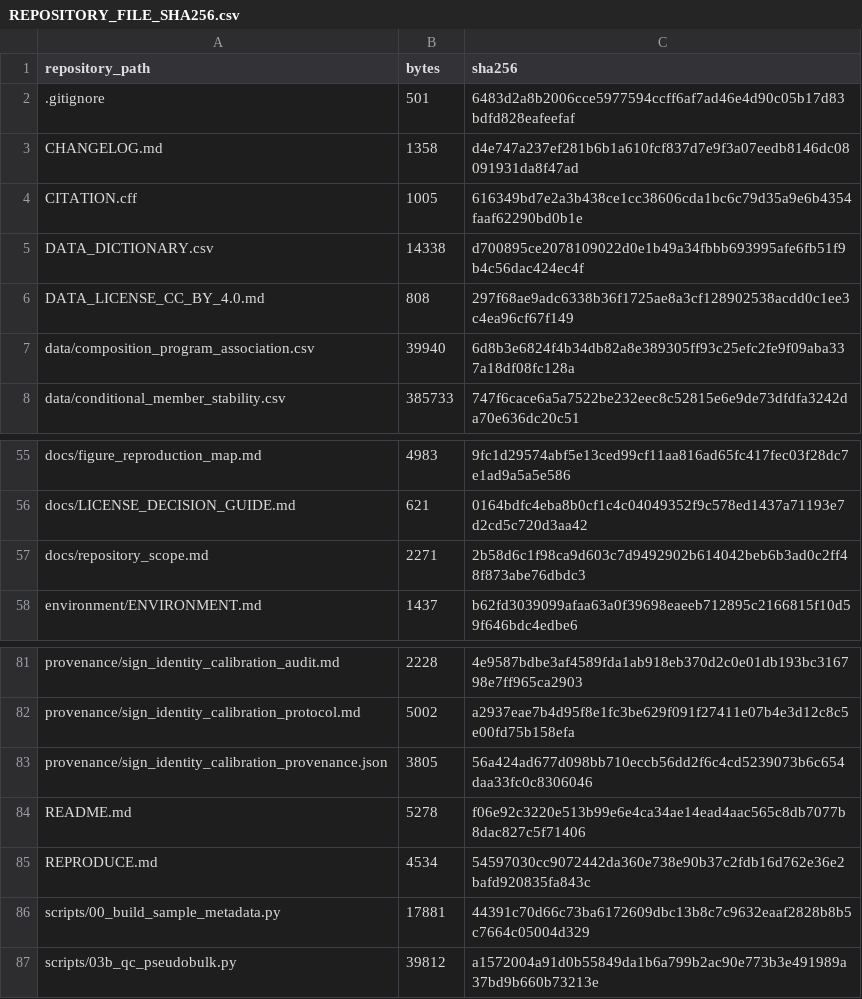
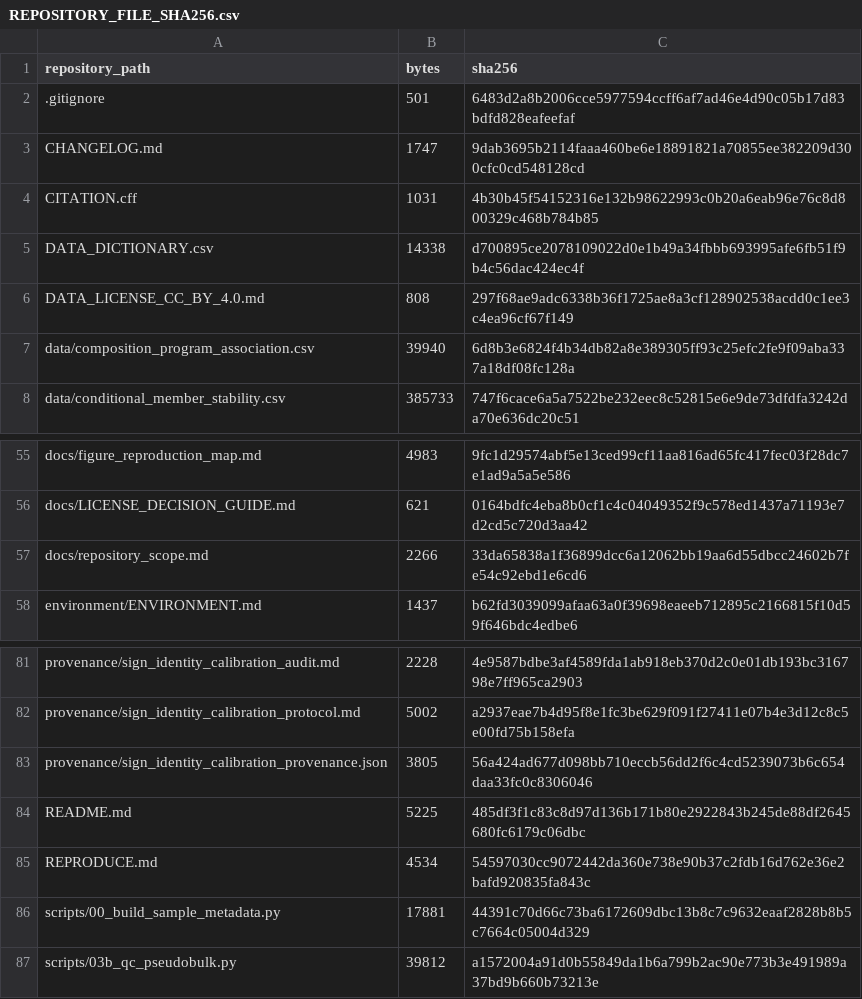
Before and after one commit to TMUQIN/sci-transcriptome-reproducibility, a CSV file: metadata/REPOSITORY_FILE_SHA256.csv, drawn as a sheet; only a part is shown, gaps mark what is left out.

Commit message:
Finalize v1.0.0 release metadata
Finalize release status, release date, changelog, repository scope, and integrity hashes for v1.0.0.

```diff
--- a/metadata/REPOSITORY_FILE_SHA256.csv
+++ b/metadata/REPOSITORY_FILE_SHA256.csv
@@ -2,4 +2,4 @@
 ".gitignore","501","6483d2a8b2006cce5977594ccff6af7ad46e4d90c05b17d83bdfd828eafeefaf"
-"CHANGELOG.md","1358","d4e747a237ef281b6b1a610fcf837d7e9f3a07eedb8146dc08091931da8f47ad"
-"CITATION.cff","1005","616349bd7e2a3b438ce1cc38606cda1bc6c79d35a9e6b4354faaf62290bd0b1e"
+"CHANGELOG.md","1747","9dab3695b2114faaa460be6e18891821a70855ee382209d300cfc0cd548128cd"
+"CITATION.cff","1031","4b30b45f54152316e132b98622993c0b20a6eab96e76c8d800329c468b784b85"
 "DATA_DICTIONARY.csv","14338","d700895ce2078109022d0e1b49a34fbbb693995afe6fb51f9b4c56dac424ec4f"
@@ -56,3 +56,3 @@
 "docs/LICENSE_DECISION_GUIDE.md","621","0164bdfc4eba8b0cf1c4c04049352f9c578ed1437a71193e7d2cd5c720d3aa42"
-"docs/repository_scope.md","2271","2b58d6c1f98ca9d603c7d9492902b614042beb6b3ad0c2ff48f873abe76dbdc3"
+"docs/repository_scope.md","2266","33da65838a1f36899dcc6a12062bb19aa6d55dbcc24602b7fe54c92ebd1e6cd6"
 "environment/ENVIRONMENT.md","1437","b62fd3039099afaa63a0f39698eaeeb712895c2166815f10d59f646bdc4edbe6"
@@ -83,3 +83,3 @@
 "provenance/sign_identity_calibration_provenance.json","3805","56a424ad677d098bb710eccb56dd2f6c4cd5239073b6c654daa33fc0c8306046"
-"README.md","5278","f06e92c3220e513b99e6e4ca34ae14ead4aac565c8db7077b8dac827c5f71406"
+"README.md","5225","485df3f1c83c8d97d136b171b80e2922843b245de88df2645680fc6179c06dbc"
 "REPRODUCE.md","4534","54597030cc9072442da360e738e90b37c2fdb16d762e36e2bafd920835fa843c"
```
Also changed, not shown: 4 other files.
